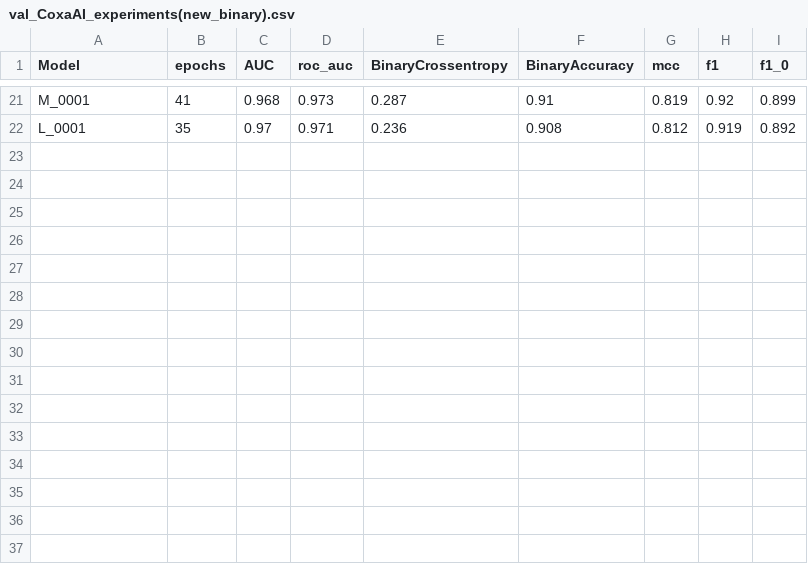
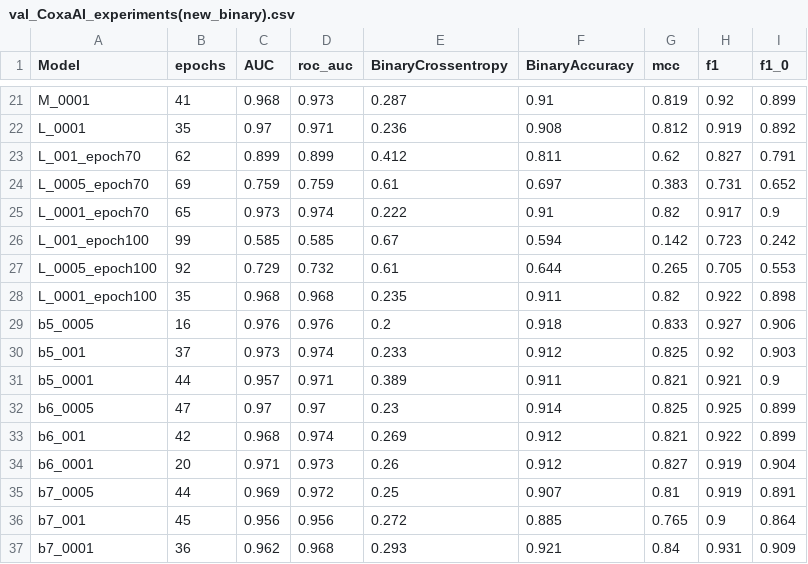
Before and after one commit to huynhngoc/coxaai, a CSV file: val_CoxaAI_experiments(new_binary).csv, drawn as a sheet; only a part is shown, gaps mark what is left out; the diff names each change by its address in the sheet, - before the commit and + after, or states it on an @@ line.

Commit message:
add inn SLM b5 b6 b7 modeller

```diff
--- a/val_CoxaAI_experiments(new_binary).csv
+++ b/val_CoxaAI_experiments(new_binary).csv
+row 23: L_001_epoch70 | 62 | 0.899 | 0.899 | 0.412 | 0.811 | 0.62 | 0.827 | 0.791
+row 24: L_0005_epoch70 | 69 | 0.759 | 0.759 | 0.61 | 0.697 | 0.383 | 0.731 | 0.652
+row 25: L_0001_epoch70 | 65 | 0.973 | 0.974 | 0.222 | 0.91 | 0.82 | 0.917 | 0.9
+row 26: L_001_epoch100 | 99 | 0.585 | 0.585 | 0.67 | 0.594 | 0.142 | 0.723 | 0.242
+row 27: L_0005_epoch100 | 92 | 0.729 | 0.732 | 0.61 | 0.644 | 0.265 | 0.705 | 0.553
+row 28: L_0001_epoch100 | 35 | 0.968 | 0.968 | 0.235 | 0.911 | 0.82 | 0.922 | 0.898
+row 29: b5_0005 | 16 | 0.976 | 0.976 | 0.2 | 0.918 | 0.833 | 0.927 | 0.906
+row 30: b5_001 | 37 | 0.973 | 0.974 | 0.233 | 0.912 | 0.825 | 0.92 | 0.903
+row 31: b5_0001 | 44 | 0.957 | 0.971 | 0.389 | 0.911 | 0.821 | 0.921 | 0.9
+row 32: b6_0005 | 47 | 0.97 | 0.97 | 0.23 | 0.914 | 0.825 | 0.925 | 0.899
+row 33: b6_001 | 42 | 0.968 | 0.974 | 0.269 | 0.912 | 0.821 | 0.922 | 0.899
+row 34: b6_0001 | 20 | 0.971 | 0.973 | 0.26 | 0.912 | 0.827 | 0.919 | 0.904
+row 35: b7_0005 | 44 | 0.969 | 0.972 | 0.25 | 0.907 | 0.81 | 0.919 | 0.891
+row 36: b7_001 | 45 | 0.956 | 0.956 | 0.272 | 0.885 | 0.765 | 0.9 | 0.864
+row 37: b7_0001 | 36 | 0.962 | 0.968 | 0.293 | 0.921 | 0.84 | 0.931 | 0.909
```
Also changed, not shown: test_CoxaAI_experiments(new_binary).csv, 1 other file.
